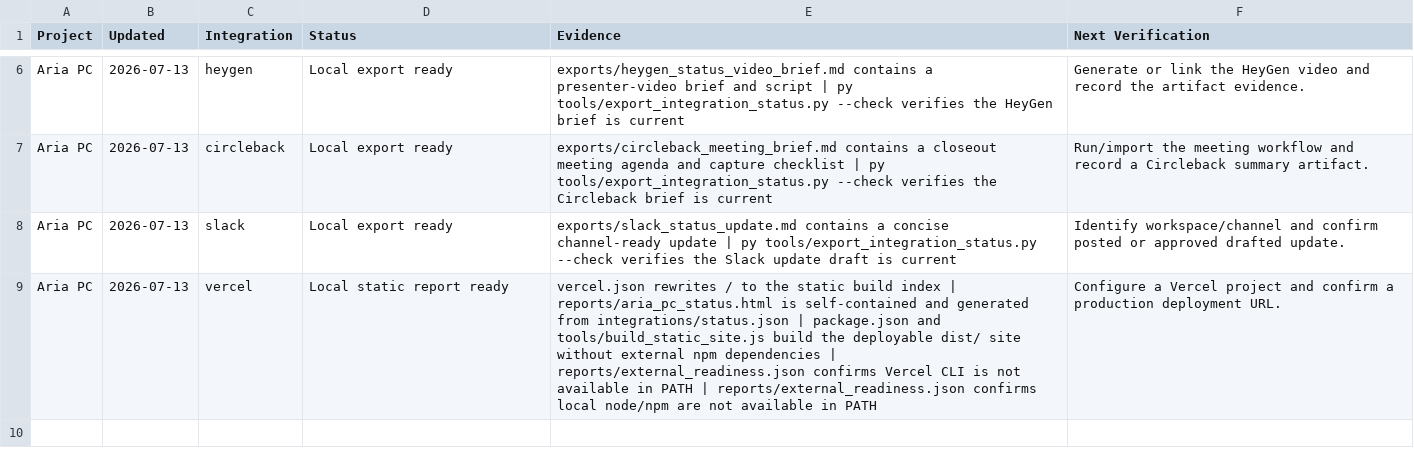
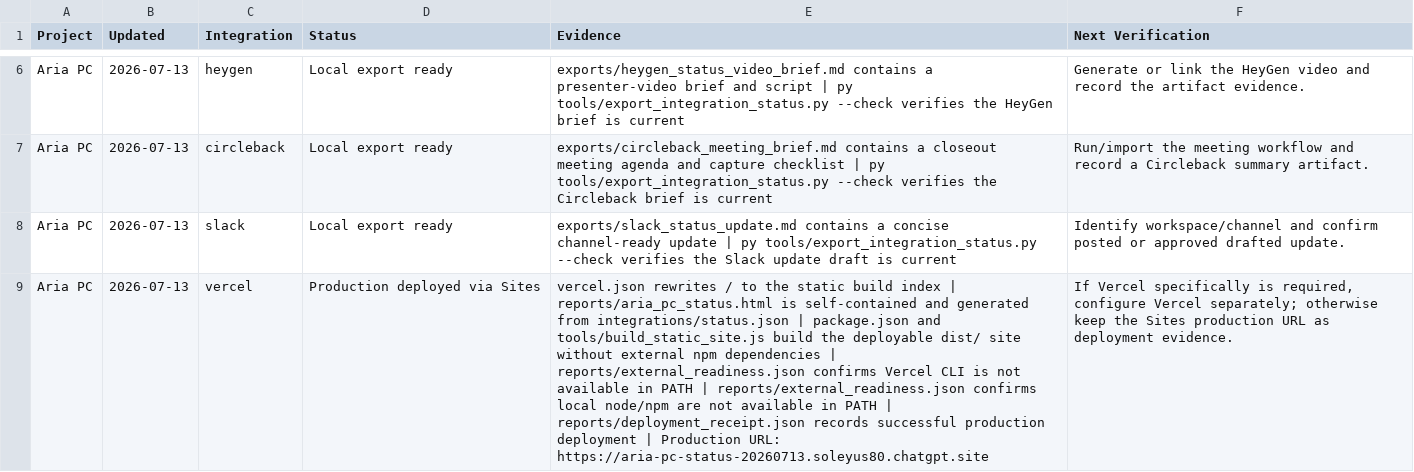
Before and after one commit to Riemenmeister/Aria, a CSV file: exports/airtable_integration_status.csv, drawn as a sheet; only a part is shown, gaps mark what is left out; the diff names each change by its address in the sheet, - before the commit and + after, or states it on an @@ line.

Commit message:
Record successful Sites deployment

```diff
--- a/exports/airtable_integration_status.csv
+++ b/exports/airtable_integration_status.csv
-D9 (Status): Local static report ready
+D9 (Status): Production deployed via Sites
-E9 (Evidence): …in PATH
+E9 (Evidence): …in PATH | reports/deployment_receipt.json records successful production deployment | Production URL: https://aria-pc-status-20260713.soleyus80.chatgpt.site
-F9 (Next Verification): Configure a Vercel project and confirm a production deployment URL.
+F9 (Next Verification): If Vercel specifically is required, configure Vercel separately; otherwise keep the Sites production URL as deployment evidence.
```
Also changed, not shown: 10 other files.
